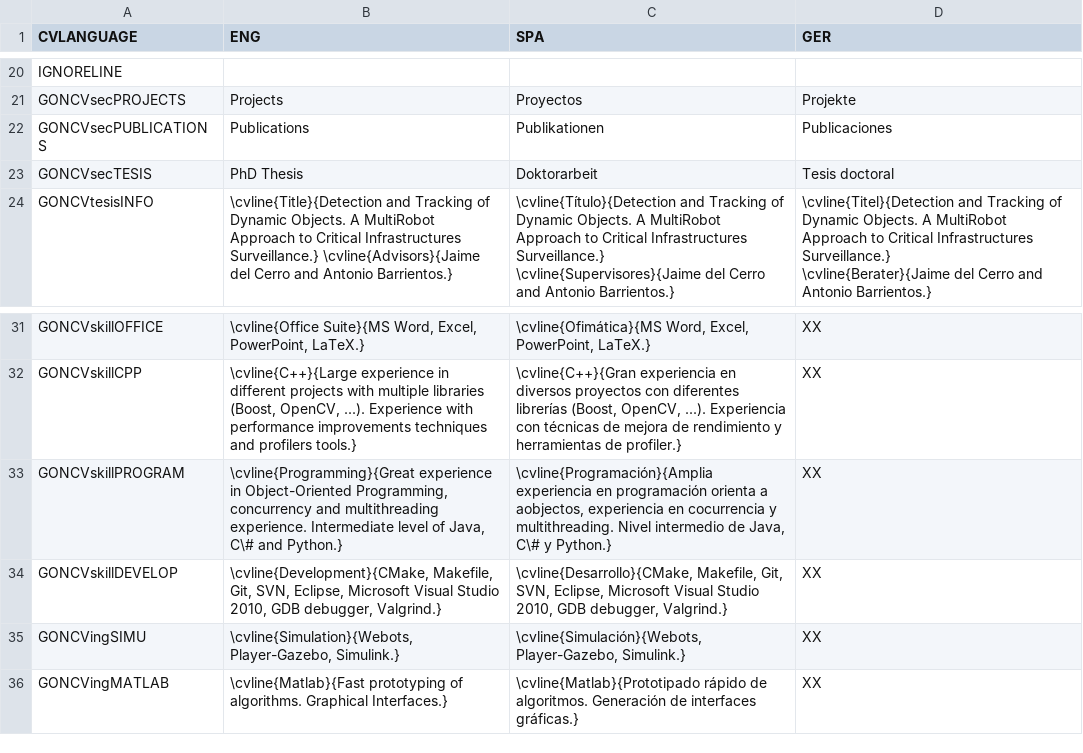
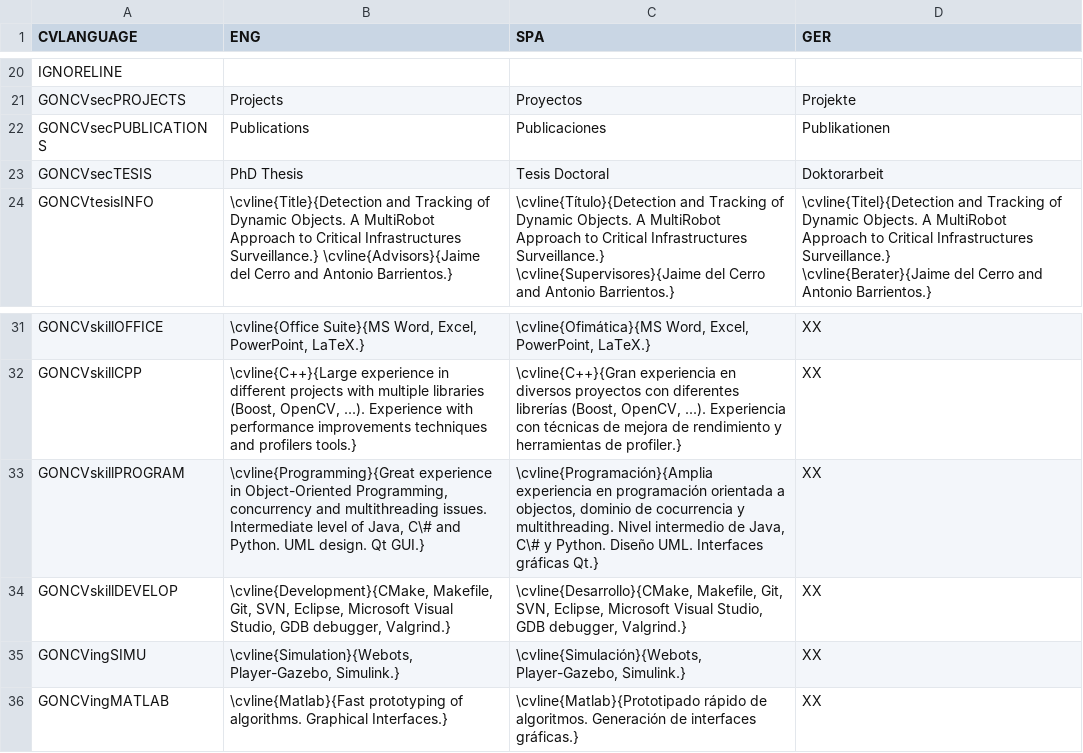
Before and after one commit to grcanosa/cv-generator, a CSV file: CV_info.csv, drawn as a sheet; only a part is shown, gaps mark what is left out.

Commit message:
csv change

```diff
--- a/CV_info.csv
+++ b/CV_info.csv
@@ -21,4 +21,4 @@ IGNORELINE;;;
 GONCVsecPROJECTS;Projects;Proyectos;Projekte
-GONCVsecPUBLICATIONS;Publications;Publikationen;Publicaciones
-GONCVsecTESIS;PhD Thesis;Doktorarbeit;Tesis doctoral
+GONCVsecPUBLICATIONS;Publications;Publicaciones;Publikationen
+GONCVsecTESIS;PhD Thesis;Tesis Doctoral;Doktorarbeit
 GONCVtesisINFO;\cvline{Title}{Detection and Tracking of Dynamic Objects. A MultiRobot Approach to Critical Infrastructures Surveillance.} \cvline{Advisors}{Jaime del Cerro and Antonio Barrientos.};\cvline{Título}{Detection and Tracking of Dynamic Objects. A MultiRobot Approach to Critical Infrastructures Surveillance.} \cvline{Supervisores}{Jaime del Cerro and Antonio Barrientos.};"\cvline{Titel}{Detection and Tracking of Dynamic Objects. A MultiRobot Approach to Critical Infrastructures Surveillance.}
@@ -33,4 +33,4 @@ GONCVskillOFFICE;\cvline{Office Suite}{MS Word, Excel, PowerPoint, LaTeX.};\cvli
 GONCVskillCPP;\cvline{C++}{Large experience in different projects with multiple libraries (Boost, OpenCV, ...). Experience with performance improvements techniques and profilers tools.};\cvline{C++}{Gran experiencia en diversos proyectos con diferentes librerías (Boost, OpenCV, ...). Experiencia con técnicas de mejora de rendimiento y herramientas de profiler.};XX
-GONCVskillPROGRAM;\cvline{Programming}{Great experience in Object-Oriented Programming, concurrency and multithreading experience. Intermediate level of Java, C\# and Python.};\cvline{Programación}{Amplia experiencia en programación orienta a aobjectos, experiencia en cocurrencia y multithreading. Nivel intermedio de Java, C\# y Python.};XX
-GONCVskillDEVELOP;\cvline{Development}{CMake, Makefile, Git, SVN, Eclipse, Microsoft Visual Studio 2010, GDB debugger, Valgrind.};\cvline{Desarrollo}{CMake, Makefile, Git, SVN, Eclipse, Microsoft Visual Studio 2010, GDB debugger, Valgrind.};XX
+GONCVskillPROGRAM;\cvline{Programming}{Great experience in Object-Oriented Programming, concurrency and multithreading issues. Intermediate level of Java, C\# and Python. UML design. Qt GUI.};\cvline{Programación}{Amplia experiencia en programación orientada a objectos, dominio de cocurrencia y multithreading. Nivel intermedio de Java, C\# y Python. Diseño UML. Interfaces gráficas Qt.};XX
+GONCVskillDEVELOP;\cvline{Development}{CMake, Makefile, Git, SVN, Eclipse, Microsoft Visual Studio, GDB debugger, Valgrind.};\cvline{Desarrollo}{CMake, Makefile, Git, SVN, Eclipse, Microsoft Visual Studio, GDB debugger, Valgrind.};XX
 GONCVingSIMU;\cvline{Simulation}{Webots, Player-Gazebo, Simulink.};\cvline{Simulación}{Webots, Player-Gazebo, Simulink.};XX
```
